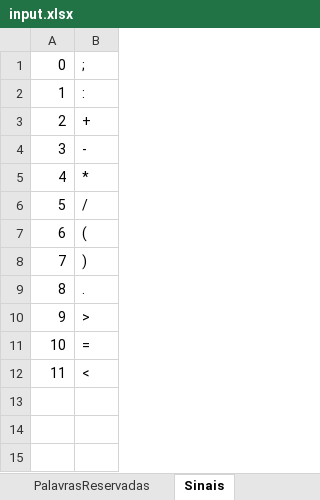
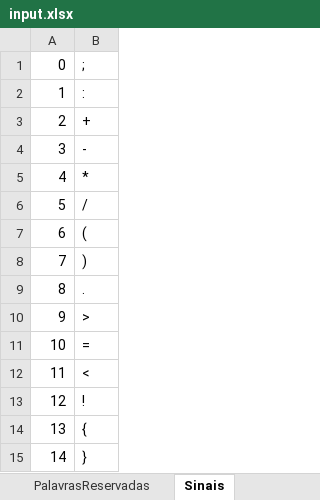
Before and after one commit to renatoleal/Compilas, an Excel workbook: config/input.xlsx, sheet Sinais, drawn as a sheet; values as stored, in another font and other column widths than the file's, no borders; the diff names each change by its address in the sheet, - before the commit and + after, or states it on an @@ line.

```diff
--- a/config/input.xlsx (sheet Sinais)
+++ b/config/input.xlsx (sheet Sinais)
+row 13: 12 | !
+row 14: 13 | {
+row 15: 14 | }
```
Also changed, not shown: sheet PalavrasReservadas, 2 other files.
